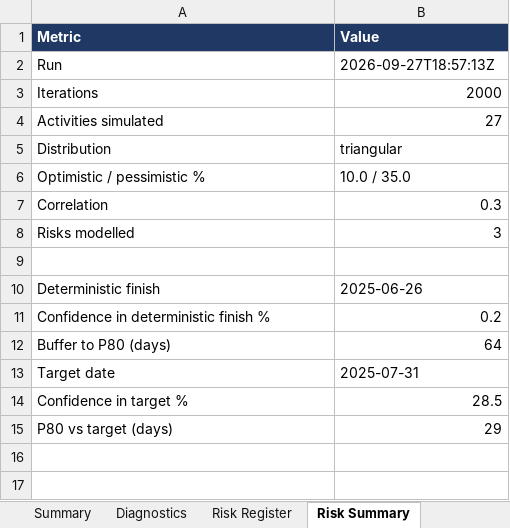
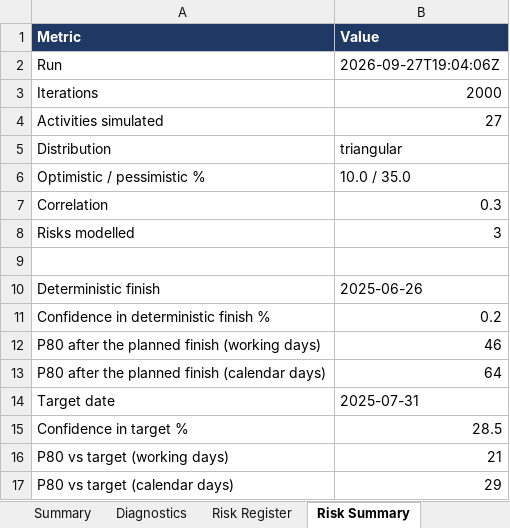
Before and after one commit to rauf007-fusion/rauf007-fusion.github.io, an Excel workbook: demo/demo-data/sample-export.xlsx, sheet Risk Summary, drawn as a sheet; values as stored, in another font and other column widths than the file's, no borders; addresses are those after the commit; the diff names each change by its address in the sheet, - before the commit and + after, or states it on an @@ line.

```diff
--- a/demo/demo-data/sample-export.xlsx (sheet Risk Summary)
+++ b/demo/demo-data/sample-export.xlsx (sheet Risk Summary)
-B2 (Value): 2026-09-27T18:57:13Z
+B2 (Value): 2026-09-27T19:04:06Z
+row 12: P80 after the planned finish (working days) | 46
-A13 (Metric): Buffer to P80 (days)
+A13 (Metric): P80 after the planned finish (calendar days)
+row 16: P80 vs target (working days) | 21
-A17 (Metric): P80 vs target (days)
+A17 (Metric): P80 vs target (calendar days)
```
Also changed, not shown: sheet Risk Ranking, sheet Risk Milestones, 6 other files.
